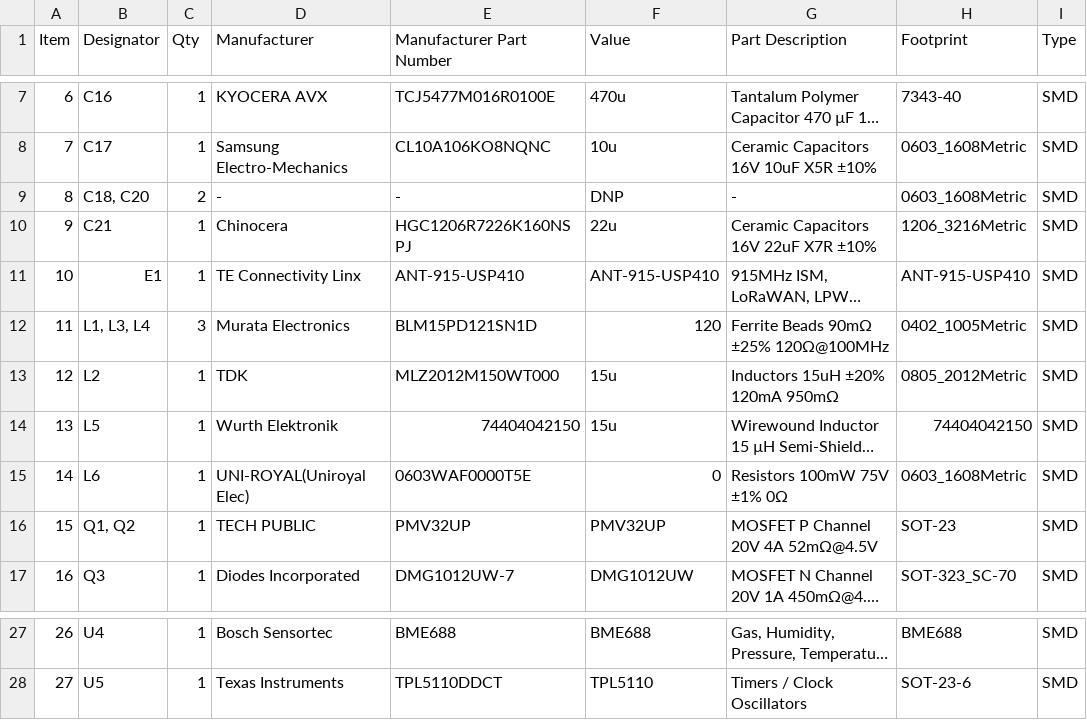
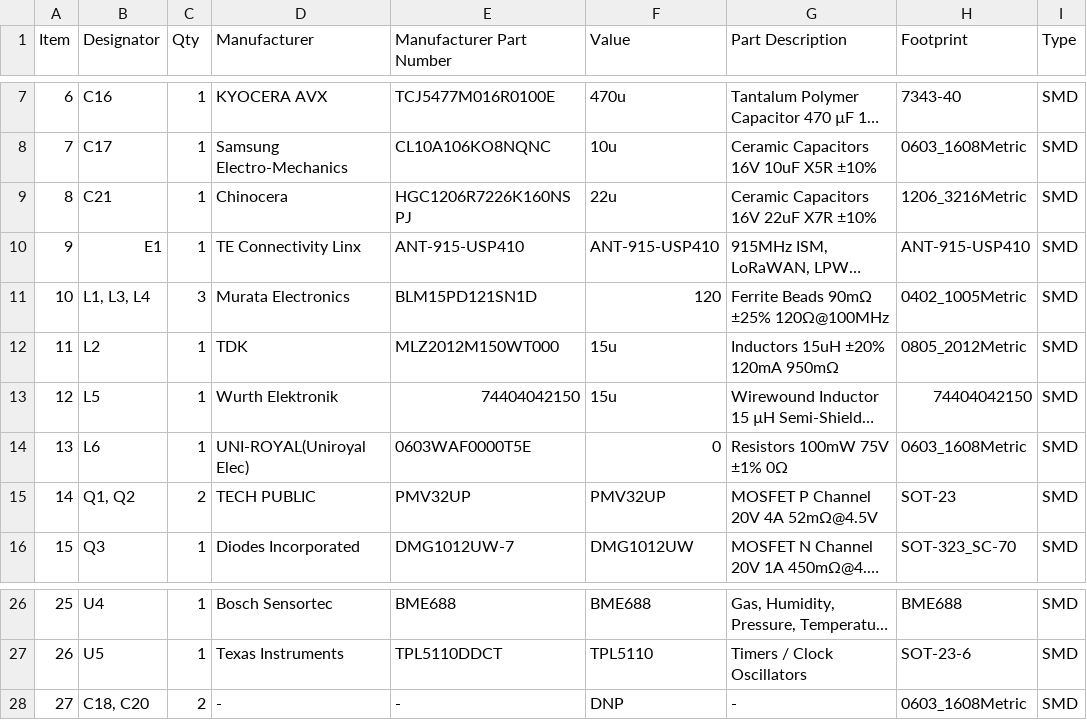
Before and after one commit to teapotlaboratories/bwlr1f, a CSV file: hardware/kicad/production/TeapotlabsBWLR1F_BOM.csv, drawn as a sheet; only a part is shown, gaps mark what is left out; long unchanged cells end in …; addresses are those after the commit; the diff names each change by its address in the sheet, - before the commit and + after, or states it on an @@ line.

Commit message:
fix wrong qty for Q1 and Q1

```diff
--- a/hardware/kicad/production/TeapotlabsBWLR1F_BOM.csv
+++ b/hardware/kicad/production/TeapotlabsBWLR1F_BOM.csv
@@ column A (Item) renumbered between rows 9 and 27 @@
-C15 (Qty): 1
+C15 (Qty): 2
@@ row 9 moved to row 28: 27 @@
```
